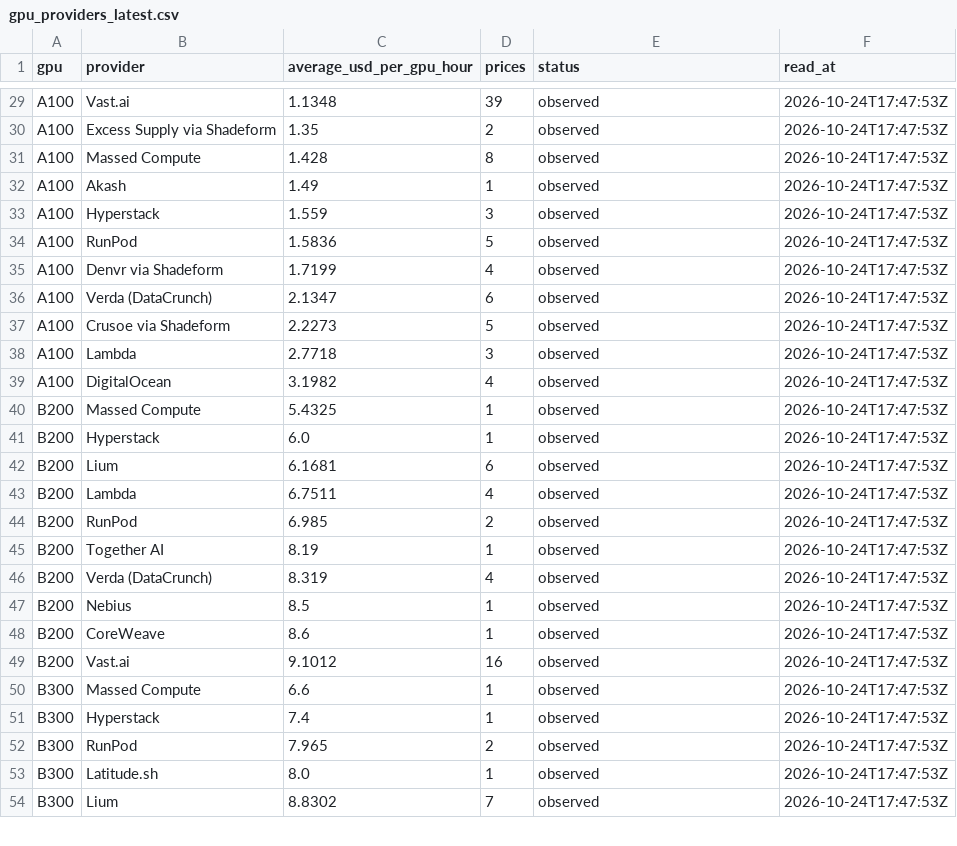
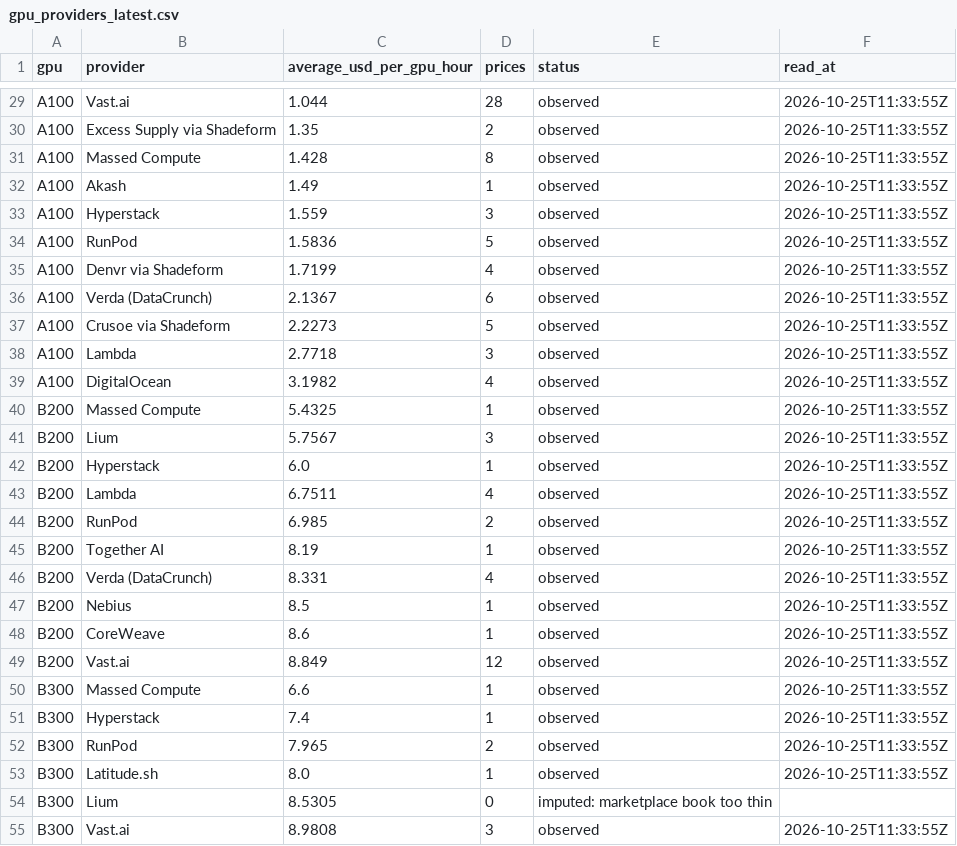
Before and after one commit to renshuBTC/compute-screener, a CSV file: data/gpu_providers_latest.csv, drawn as a sheet; only a part is shown, gaps mark what is left out; removed rows and columns are numbered as before the commit, all else as after; the diff covers the shown part only; the diff names each change by its address in the sheet, - before the commit and + after, or states it on an @@ line.

```diff
--- a/data/gpu_providers_latest.csv
+++ b/data/gpu_providers_latest.csv
-C29 (average_usd_per_gpu_hour): 1.1348
+C29 (average_usd_per_gpu_hour): 1.044
-D29 (prices): 39
+D29 (prices): 28
-F29:F40 (read_at): 2026-10-24T17:47:53Z
+F29:F40 (read_at): 2026-10-25T11:33:55Z
-C36 (average_usd_per_gpu_hour): 2.1347
+C36 (average_usd_per_gpu_hour): 2.1367
+row 41: B200 | Lium | 5.7567 | 3 | observed | 2026-10-25T11:33:55Z
-F42 (read_at): 2026-10-24T17:47:53Z
+F42 (read_at): 2026-10-25T11:33:55Z
-row 42: B200 | Lium | 6.1681 | 6 | observed | 2026-10-24T17:47:53Z
-F43:F53 (read_at): 2026-10-24T17:47:53Z
+F43:F53 (read_at): 2026-10-25T11:33:55Z
-C46 (average_usd_per_gpu_hour): 8.319
+C46 (average_usd_per_gpu_hour): 8.331
-C49 (average_usd_per_gpu_hour): 9.1012
+C49 (average_usd_per_gpu_hour): 8.849
-D49 (prices): 16
+D49 (prices): 12
-row 54: B300 | Lium | 8.8302 | 7 | observed | 2026-10-24T17:47:53Z
+row 54: B300 | Lium | 8.5305 | 0 | imputed: marketplace book too thin
+row 55: B300 | Vast.ai | 8.9808 | 3 | observed | 2026-10-25T11:33:55Z
```
Also changed, not shown: 3 added rows, 4 removed rows and 47 edited cells elsewhere in this file, data/gpu_index_daily.csv, data/token_index_daily.csv, 3 other files.
